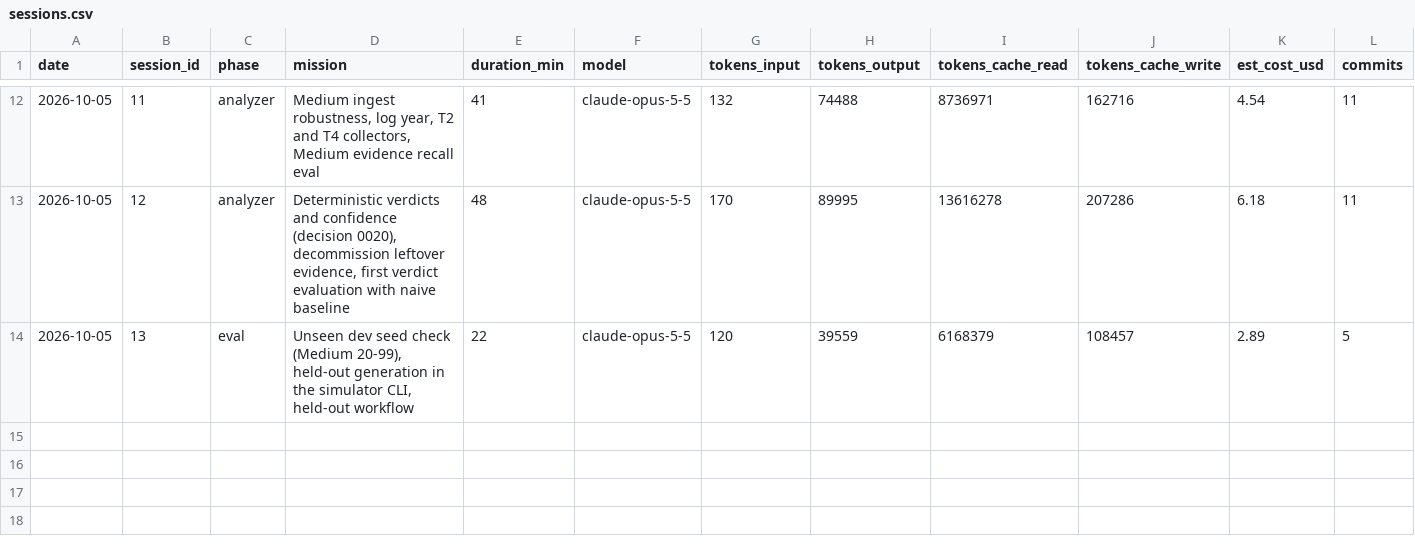
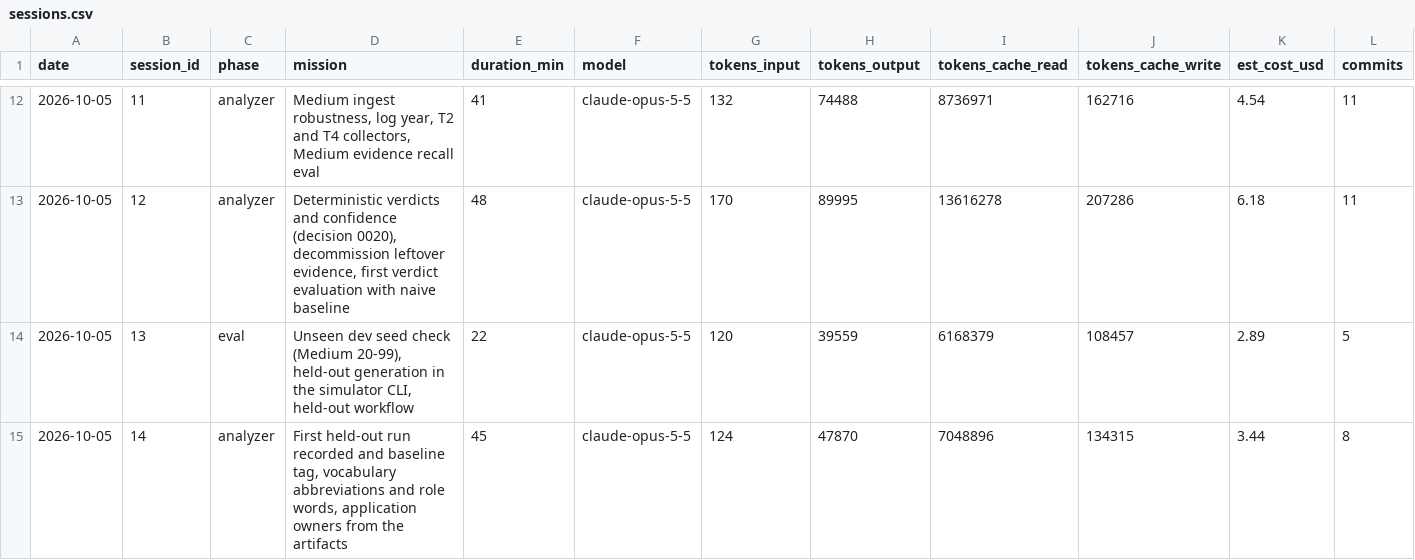
Before and after one commit to n-le-bourdiec/palimp, a CSV file: metrics/sessions.csv, drawn as a sheet; only a part is shown, gaps mark what is left out; rows hold the shown columns only; the diff names each change by its address in the sheet, - before the commit and + after, or states it on an @@ line.

```diff
--- a/metrics/sessions.csv
+++ b/metrics/sessions.csv
+row 15: 2026-10-05 | 14 | analyzer | First held-out run recorded and baseline tag, vocabulary abbreviations and role words, application owners from the artifacts | 45 | claude-opus-5-5 | 124 | 47870 | 7048896 | 134315 | 3.44 | 8
```
